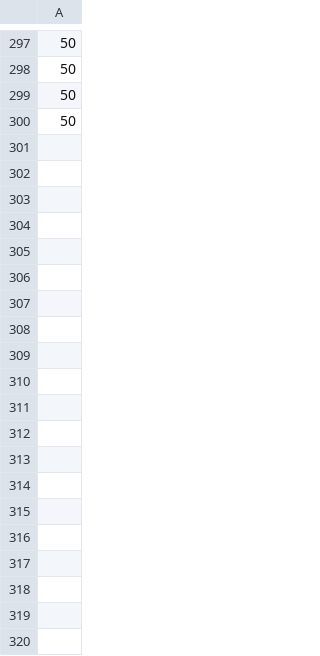
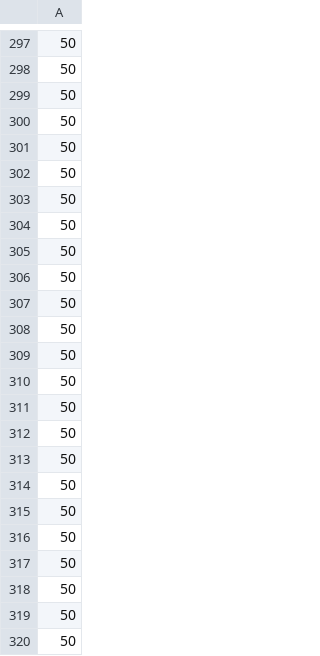
Before and after one commit to crygiova/Aggregator_Web, a CSV file: src/main/resources/freqDownSlow.csv, drawn as a sheet; only a part is shown, gaps mark what is left out; the diff covers the shown part only.

```diff
--- a/src/main/resources/freqDownSlow.csv
+++ b/src/main/resources/freqDownSlow.csv
@@ -300 +300,21 @@
 50
+50
+50
+50
+50
+50
+50
+50
+50
+50
+50
+50
+50
+50
+50
+50
+50
+50
+50
+50
+50
```
Also changed, not shown: 100 added rows elsewhere in this file, target/classes/freqDownSlow.csv, 25 other files.
